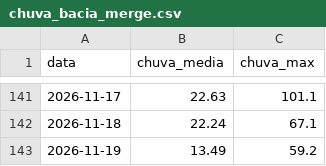
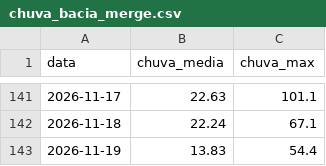
Before and after one commit to paulobarros/res_pedra, a CSV file: data/chuva_bacia_merge.csv, drawn as a sheet; only a part is shown, gaps mark what is left out.

```diff
--- a/data/chuva_bacia_merge.csv
+++ b/data/chuva_bacia_merge.csv
@@ -142,2 +142,2 @@
 2026-11-18,22.24,67.1
-2026-11-19,13.49,59.2
+2026-11-19,13.83,54.4
```
Also changed, not shown: 2 other files.
